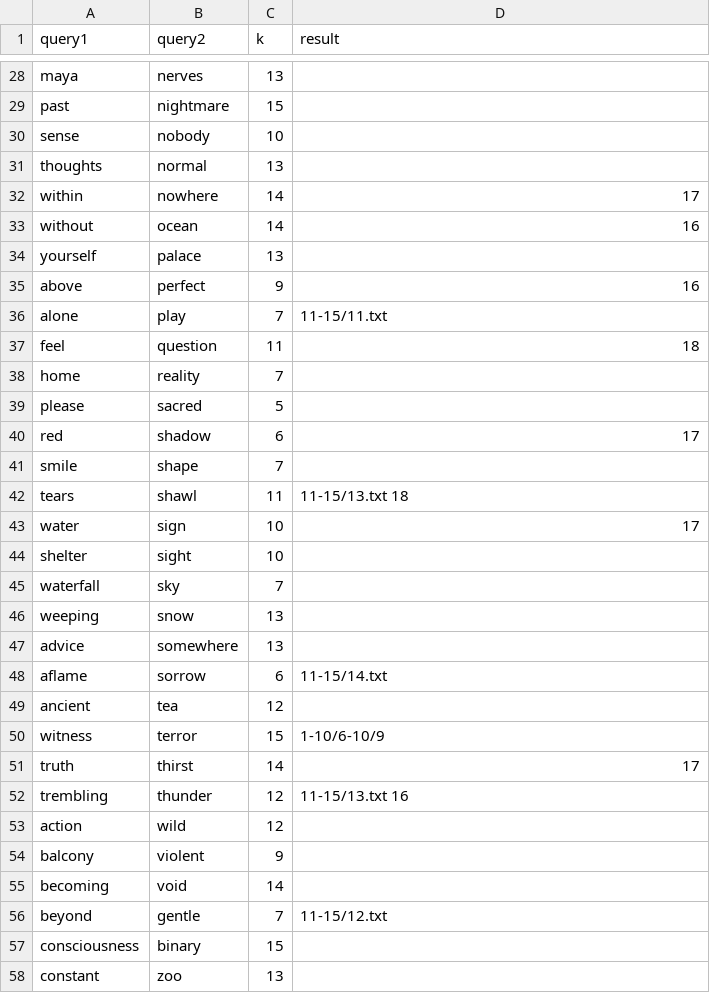
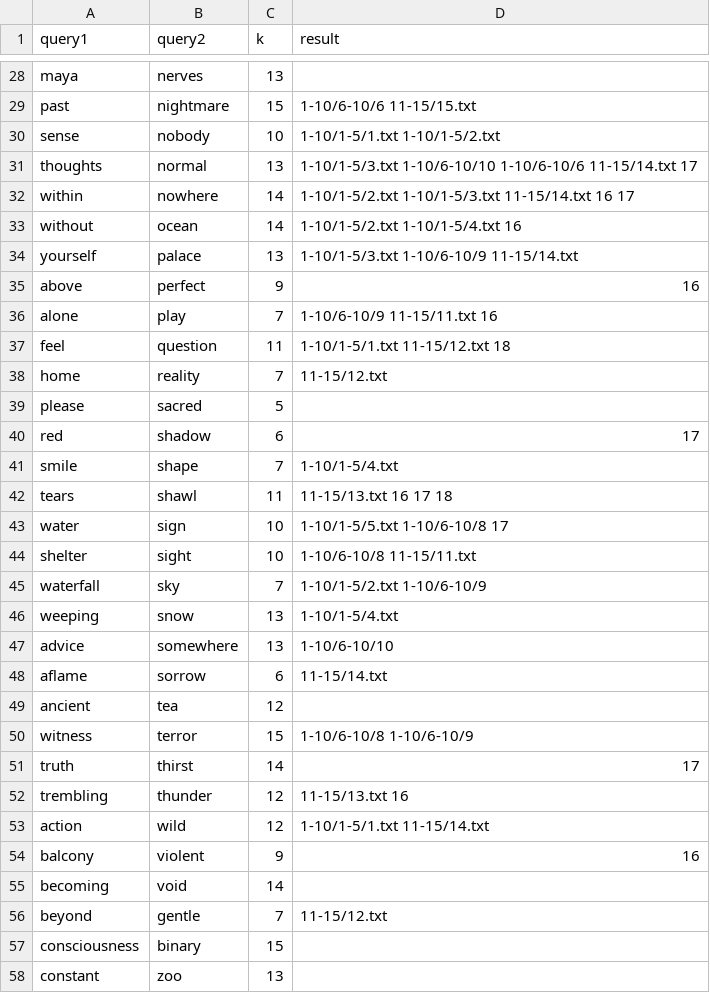
Before and after one commit to munawwar-anwar/munawwar-anwar.github.io, a CSV file: CS201/HW4/index-cases-1.csv, drawn as a sheet; only a part is shown, gaps mark what is left out; the diff covers the shown part only; the diff names each change by its address in the sheet, - before the commit and + after, or states it on an @@ line.

```diff
--- a/CS201/HW4/index-cases-1.csv
+++ b/CS201/HW4/index-cases-1.csv
-D29 (result): (empty)
+D29 (result): 1-10/6-10/6 11-15/15.txt
-D30 (result): (empty)
+D30 (result): 1-10/1-5/1.txt 1-10/1-5/2.txt
-D31 (result): (empty)
+D31 (result): 1-10/1-5/3.txt 1-10/6-10/10 1-10/6-10/6 11-15/14.txt 17
-D32 (result): 17
+D32 (result): 1-10/1-5/2.txt 1-10/1-5/3.txt 11-15/14.txt 16 17
-D33 (result): 16
+D33 (result): 1-10/1-5/2.txt 1-10/1-5/4.txt 16
-D34 (result): (empty)
+D34 (result): 1-10/1-5/3.txt 1-10/6-10/9 11-15/14.txt
-D36 (result): 11-15/11.txt
+D36 (result): 1-10/6-10/9 11-15/11.txt 16
-D37 (result): 18
+D37 (result): 1-10/1-5/1.txt 11-15/12.txt 18
-D38 (result): (empty)
+D38 (result): 11-15/12.txt
-D41 (result): (empty)
+D41 (result): 1-10/1-5/4.txt
-D42 (result): 11-15/13.txt 18
+D42 (result): 11-15/13.txt 16 17 18
-D43 (result): 17
+D43 (result): 1-10/1-5/5.txt 1-10/6-10/8 17
-D44 (result): (empty)
+D44 (result): 1-10/6-10/8 11-15/11.txt
-D45 (result): (empty)
+D45 (result): 1-10/1-5/2.txt 1-10/6-10/9
-D46 (result): (empty)
+D46 (result): 1-10/1-5/4.txt
-D47 (result): (empty)
+D47 (result): 1-10/6-10/10
-D50 (result): 1-10/6-10/9
+D50 (result): 1-10/6-10/8 1-10/6-10/9
-D53 (result): (empty)
+D53 (result): 1-10/1-5/1.txt 11-15/14.txt
-D54 (result): (empty)
+D54 (result): 16
```
Also changed, not shown: 21 edited cells elsewhere in this file, CS201/HW4/index-cases-2.csv.
